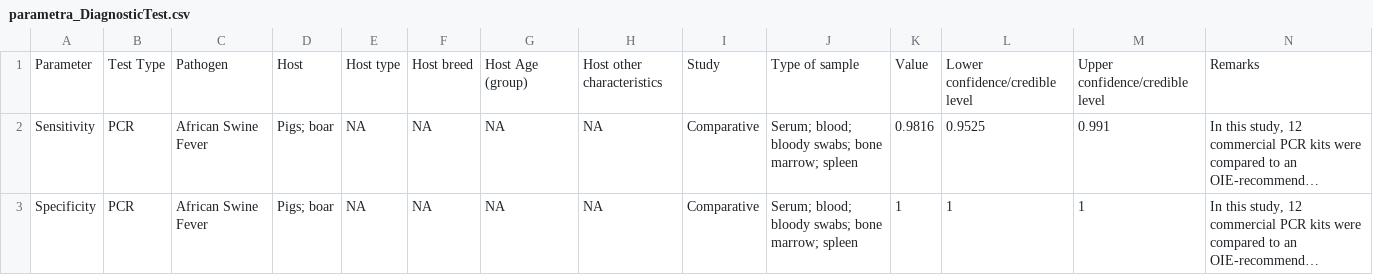
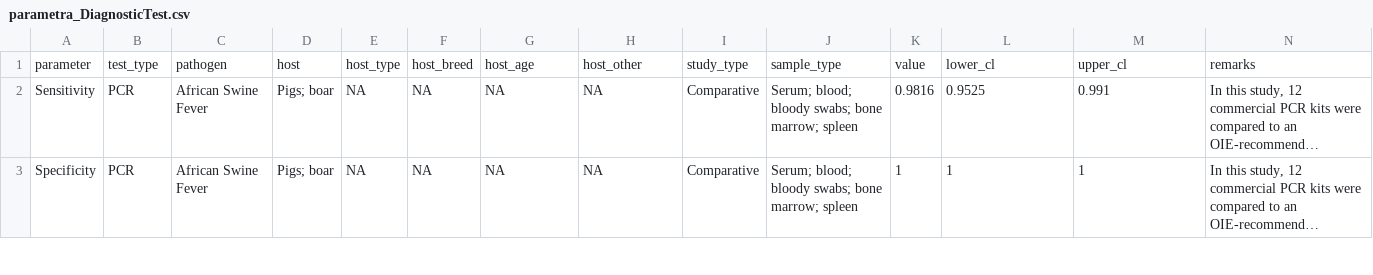
Before and after one commit to BIOSECURE-EU/parametra, a CSV file: data-raw/tables/parametra_DiagnosticTest.csv, drawn as a sheet; only a part is shown; long unchanged cells end in …; removed rows and columns are numbered as before the commit, all else as after; rows hold the shown columns only; the diff names each change by its address in the sheet, - before the commit and + after, or states it on an @@ line.

```diff
--- a/data-raw/tables/parametra_DiagnosticTest.csv
+++ b/data-raw/tables/parametra_DiagnosticTest.csv
-row 1: Parameter | Test Type | Pathogen | Host | Host type | Host breed | Host Age (group) | Host other characteristics | Study | Type of sample | Value | Lower confidence/credible level | Upper confidence/credible level | Remarks
+row 1: parameter | test_type | pathogen | host | host_type | host_breed | host_age | host_other | study_type | sample_type | value | lower_cl | upper_cl | remarks
```
Also changed, not shown: data-raw/tables/parametra_ControlPlan.csv, data-raw/tables/parametra_InfectiousLatentIncubatperiod.csv, 31 other files.
